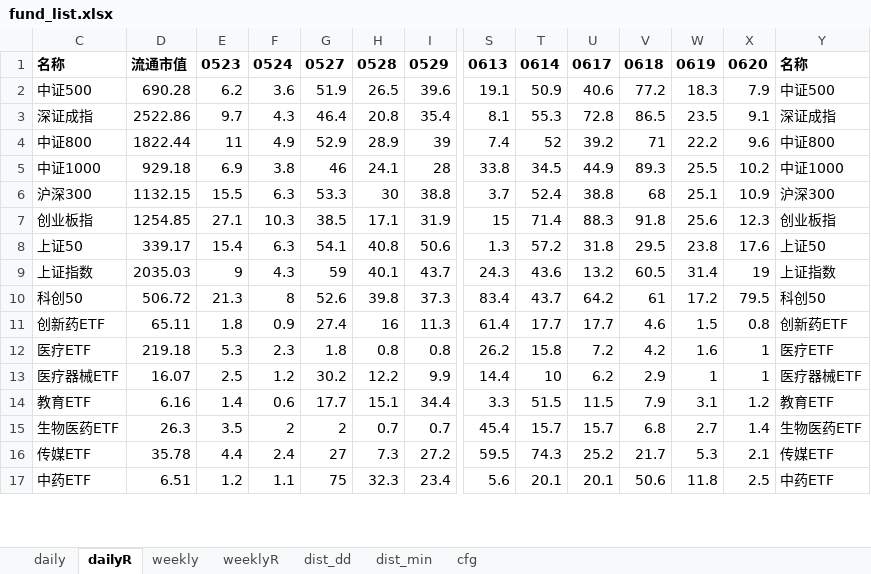
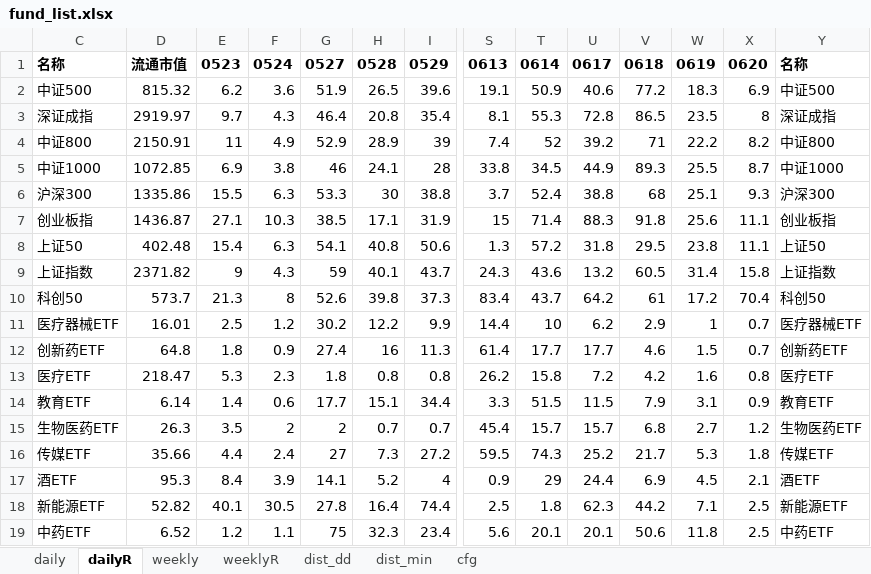
Before and after one commit to aixingkong/view, an Excel workbook: fund_list.xlsx, sheet dailyR, drawn as a sheet; only a part is shown, gaps mark what is left out; values as stored, in another font and other column widths than the file's, no borders; removed rows and columns are numbered as before the commit, all else as after; rows hold the shown columns only; the diff covers the shown part only; the diff names each change by its address in the sheet, - before the commit and + after, or states it on an @@ line.

```diff
--- a/fund_list.xlsx (sheet dailyR)
+++ b/fund_list.xlsx (sheet dailyR)
-D2: 690.28
+D2: 815.32
-X2: 7.9
+X2: 6.9
-D3: 2522.86
+D3: 2919.97
-X3: 9.1
+X3: 8
-D4: 1822.44
+D4: 2150.91
-X4: 9.6
+X4: 8.2
-D5: 929.18
+D5: 1072.85
-X5: 10.2
+X5: 8.7
-D6: 1132.15
+D6: 1335.86
-X6: 10.9
+X6: 9.3
-D7: 1254.85
+D7: 1436.87
-X7: 12.3
+X7: 11.1
-D8: 339.17
+D8: 402.48
-X8: 17.6
+X8: 11.1
-D9: 2035.03
+D9: 2371.82
-X9: 19
+X9: 15.8
-D10: 506.72
+D10: 573.7
-X10: 79.5
+X10: 70.4
+row 11: 医疗器械ETF | 16.01 | 2.5 | 1.2 | 30.2 | 12.2 | 9.9 | 14.4 | 10 | 6.2 | 2.9 | 1 | 0.7 | 医疗器械ETF
-D12: 65.11
+D12: 64.8
-X12: 0.8
+X12: 0.7
-D13: 219.18
+D13: 218.47
-X13: 1
+X13: 0.8
-row 13: 医疗器械ETF | 16.07 | 2.5 | 1.2 | 30.2 | 12.2 | 9.9 | 14.4 | 10 | 6.2 | 2.9 | 1 | 1 | 医疗器械ETF
-D14: 6.16
+D14: 6.14
-X14: 1.2
+X14: 0.9
-X15: 1.4
+X15: 1.2
-D16: 35.78
+D16: 35.66
-X16: 2.1
+X16: 1.8
+row 17: 酒ETF | 95.3 | 8.4 | 3.9 | 14.1 | 5.2 | 4 | 0.9 | 29 | 24.4 | 6.9 | 4.5 | 2.1 | 酒ETF
+row 18: 新能源ETF | 52.82 | 40.1 | 30.5 | 27.8 | 16.4 | 74.4 | 2.5 | 1.8 | 62.3 | 44.2 | 7.1 | 2.5 | 新能源ETF
-D19: 6.51
+D19: 6.52
```
Also changed, not shown: 35 added rows, 37 removed rows and 50 edited cells elsewhere in this sheet, sheet daily, 2 other files.
